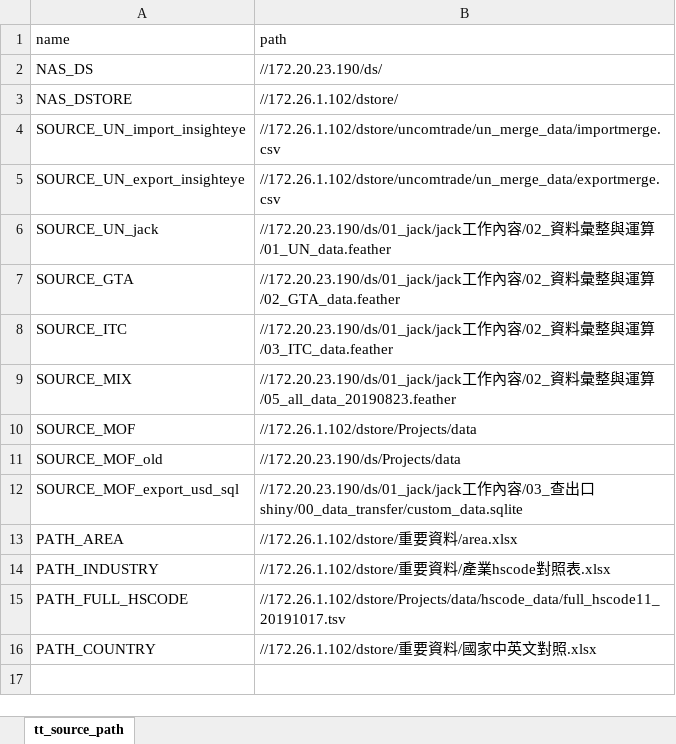
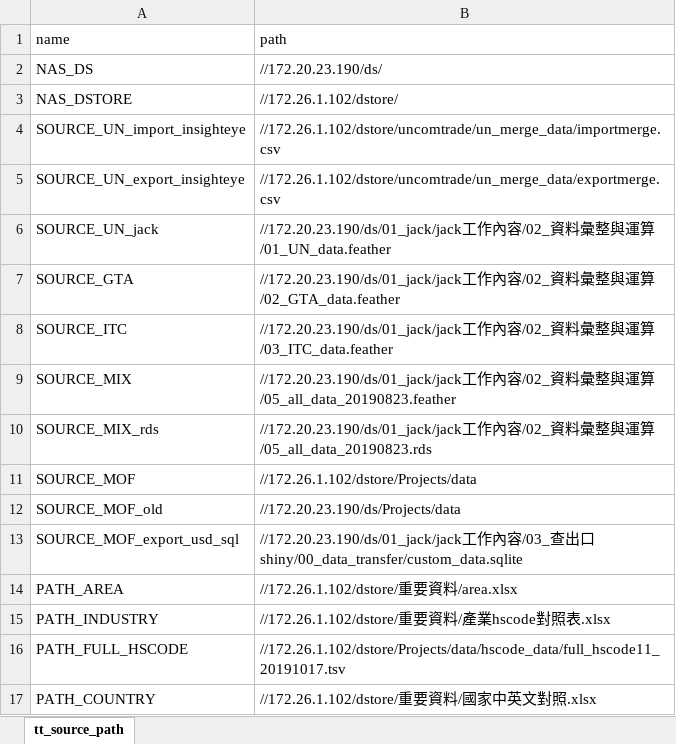
Before and after one commit to chinhungtseng/taitratools, an Excel workbook: inst/extdata/tt_source_path.xlsx, sheet tt_source_path, drawn as a sheet; values as stored, in another font and other column widths than the file's, no borders; the diff names each change by its address in the sheet, - before the commit and + after, or states it on an @@ line.

```diff
--- a/inst/extdata/tt_source_path.xlsx (sheet tt_source_path)
+++ b/inst/extdata/tt_source_path.xlsx (sheet tt_source_path)
+row 10: SOURCE_MIX_rds | //172.20.23.190/ds/01_jack/jack工作內容/02_資料彙整與運算/05_all_data_20190823.rds
```
Also changed, not shown: 10 other files.
